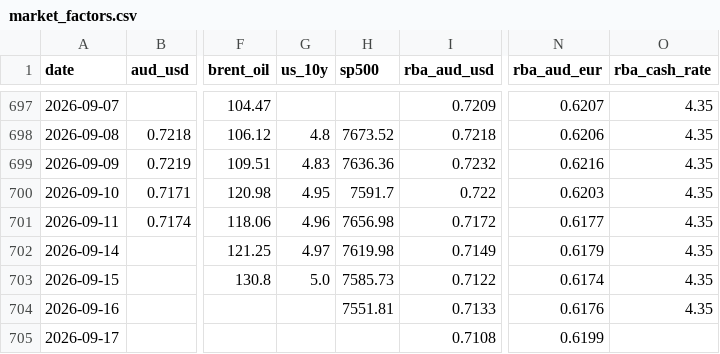
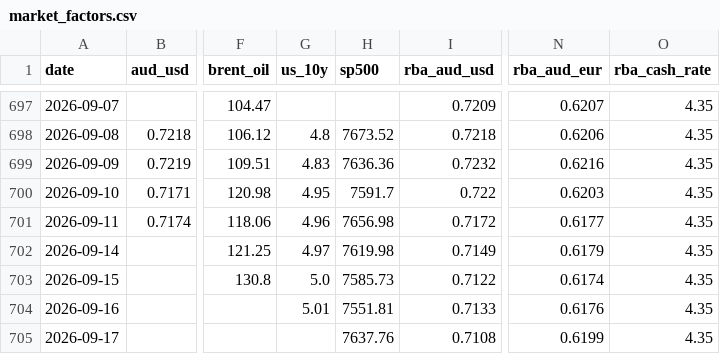
Before and after one commit to vukhanhlinhle2609/vnd-aud-transfer, a CSV file: data/market_factors.csv, drawn as a sheet; only a part is shown, gaps mark what is left out; the diff names each change by its address in the sheet, - before the commit and + after, or states it on an @@ line.

```diff
--- a/data/market_factors.csv
+++ b/data/market_factors.csv
-G704 (us_10y): (empty)
+G704 (us_10y): 5.01
-H705 (sp500): (empty)
+H705 (sp500): 7637.76
-O705 (rba_cash_rate): (empty)
+O705 (rba_cash_rate): 4.35
```
Also changed, not shown: data/vcb_aud_daily.csv, data/vcb_aud_rates.csv, 1 other file.
